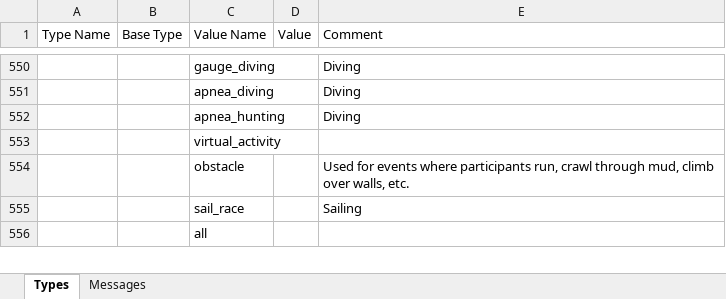
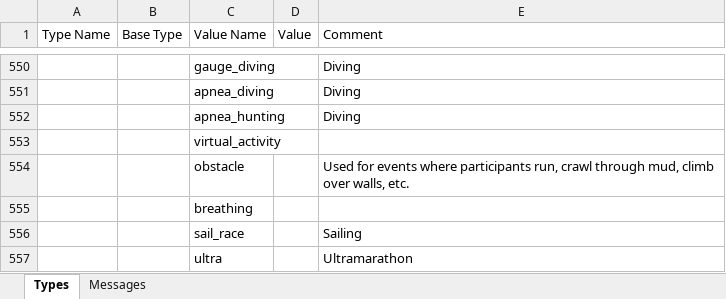
Before and after one commit to roznet/FitFileParser, an Excel workbook: python/Profile.xlsx, sheet Types, drawn as a sheet; only a part is shown, gaps mark what is left out; the shorter side is filled out with more unchanged rows; values as stored, in another font and other column widths than the file's, no cell formats; the diff covers the shown part only; the diff names each change by its address in the sheet, - before the commit and + after, or states it on an @@ line.

```diff
--- a/python/Profile.xlsx (sheet Types)
+++ b/python/Profile.xlsx (sheet Types)
+row 555:  |  | breathing
+row 557:  |  | ultra |  | Ultramarathon
```
Also changed, not shown: 8 added rows and 1 edited cell elsewhere in this sheet, sheet Messages, cell formats, 10 other files.
